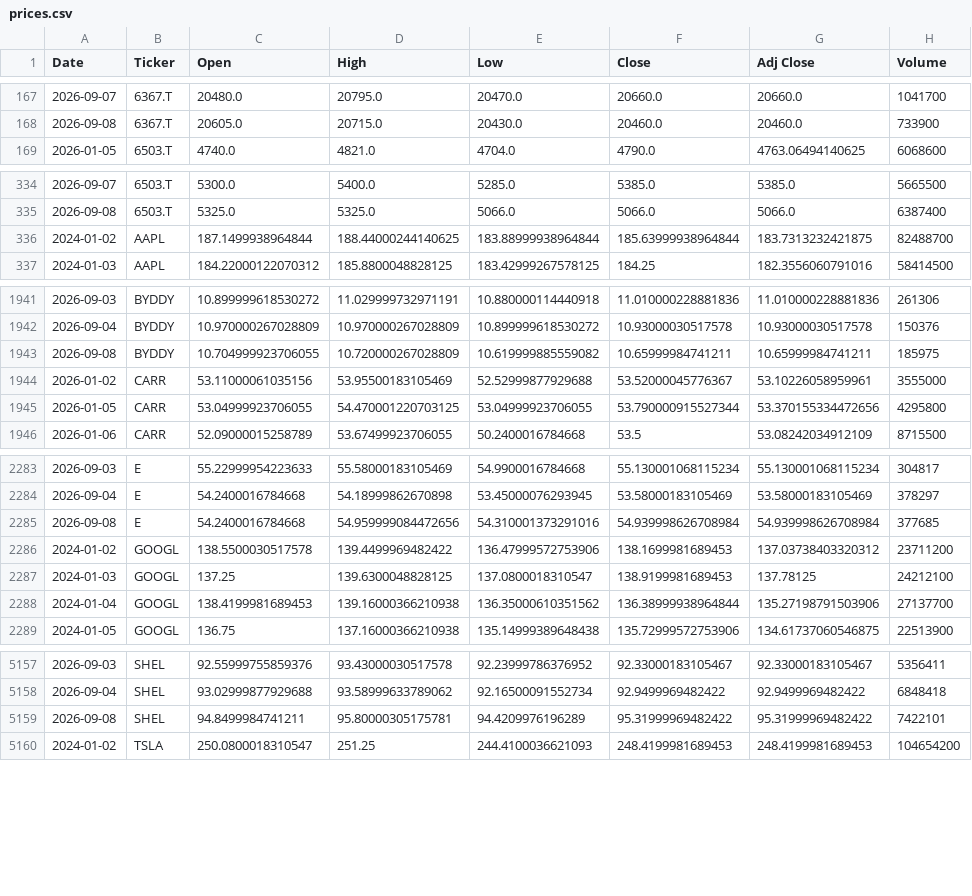
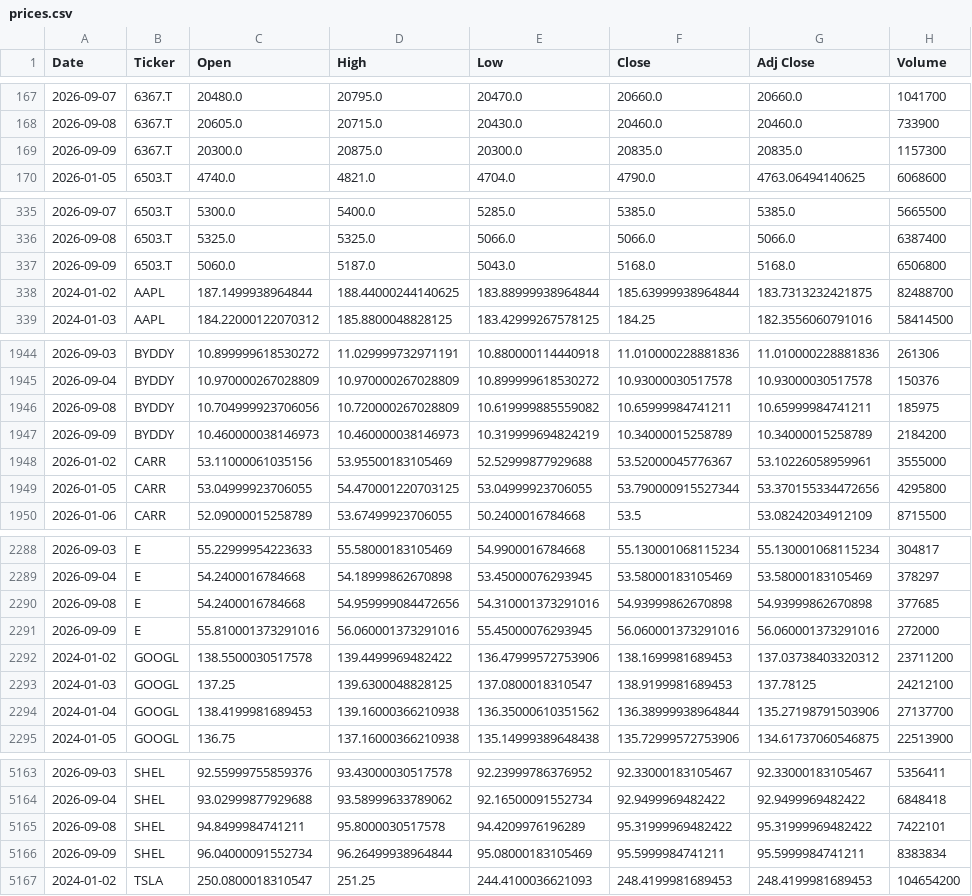
Before and after one commit to icengel91/WebMiningProject, a CSV file: data/raw/prices/prices.csv, drawn as a sheet; only a part is shown, gaps mark what is left out; the diff covers the shown part only.

```diff
--- a/data/raw/prices/prices.csv
+++ b/data/raw/prices/prices.csv
@@ -168,2 +168,3 @@ Date,Ticker,Open,High,Low,Close,Adj Close,Volume
 2026-09-08,6367.T,20605.0,20715.0,20430.0,20460.0,20460.0,733900
+2026-09-09,6367.T,20300.0,20875.0,20300.0,20835.0,20835.0,1157300
 2026-01-05,6503.T,4740.0,4821.0,4704.0,4790.0,4763.06494140625,6068600
@@ -335,2 +336,3 @@ Date,Ticker,Open,High,Low,Close,Adj Close,Volume
 2026-09-08,6503.T,5325.0,5325.0,5066.0,5066.0,5066.0,6387400
+2026-09-09,6503.T,5060.0,5187.0,5043.0,5168.0,5168.0,6506800
 2024-01-02,AAPL,187.1499938964844,188.44000244140625,183.88999938964844,185.63999938964844,183.7313232421875,82488700
@@ -1942,3 +1945,4 @@ Date,Ticker,Open,High,Low,Close,Adj Close,Volume
 2026-09-04,BYDDY,10.970000267028809,10.970000267028809,10.899999618530272,10.93000030517578,10.93000030517578,150376
-2026-09-08,BYDDY,10.704999923706055,10.720000267028809,10.619999885559082,10.65999984741211,10.65999984741211,185975
+2026-09-08,BYDDY,10.704999923706056,10.720000267028809,10.619999885559082,10.65999984741211,10.65999984741211,185975
+2026-09-09,BYDDY,10.460000038146973,10.460000038146973,10.319999694824219,10.34000015258789,10.34000015258789,2184200
 2026-01-02,CARR,53.11000061035156,53.95500183105469,52.52999877929688,53.52000045776367,53.10226058959961,3555000
@@ -2284,3 +2289,4 @@ Date,Ticker,Open,High,Low,Close,Adj Close,Volume
 2026-09-04,E,54.2400016784668,54.18999862670898,53.45000076293945,53.58000183105469,53.58000183105469,378297
-2026-09-08,E,54.2400016784668,54.959999084472656,54.310001373291016,54.939998626708984,54.939998626708984,377685
+2026-09-08,E,54.2400016784668,54.959999084472656,54.310001373291016,54.93999862670898,54.93999862670898,377685
+2026-09-09,E,55.810001373291016,56.060001373291016,55.45000076293945,56.060001373291016,56.060001373291016,272000
 2024-01-02,GOOGL,138.5500030517578,139.4499969482422,136.47999572753906,138.1699981689453,137.03738403320312,23711200
@@ -5158,3 +5164,4 @@ Date,Ticker,Open,High,Low,Close,Adj Close,Volume
 2026-09-04,SHEL,93.02999877929688,93.58999633789062,92.16500091552734,92.9499969482422,92.9499969482422,6848418
-2026-09-08,SHEL,94.8499984741211,95.80000305175781,94.4209976196289,95.31999969482422,95.31999969482422,7422101
+2026-09-08,SHEL,94.8499984741211,95.8000030517578,94.4209976196289,95.31999969482422,95.31999969482422,7422101
+2026-09-09,SHEL,96.04000091552734,96.26499938964844,95.08000183105469,95.5999984741211,95.5999984741211,8383834
 2024-01-02,TSLA,250.0800018310547,251.25,244.4100036621093,248.4199981689453,248.4199981689453,104654200
```
Also changed, not shown: 6 added rows elsewhere in this file, 1 other file.
